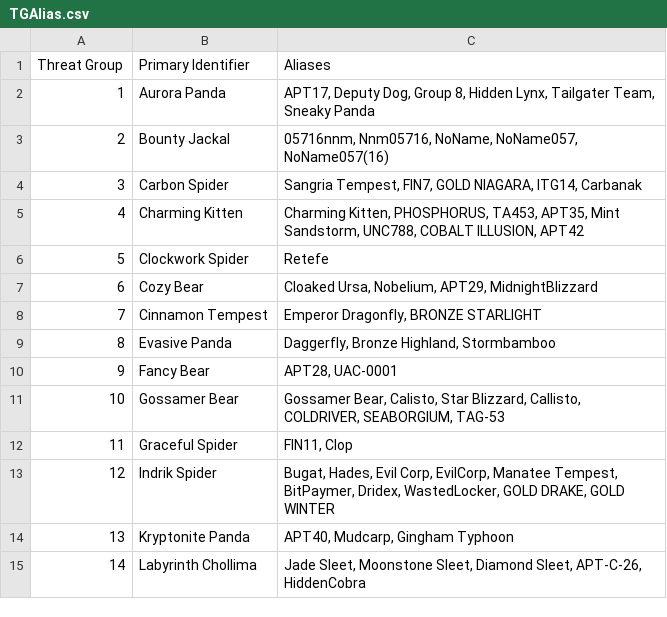
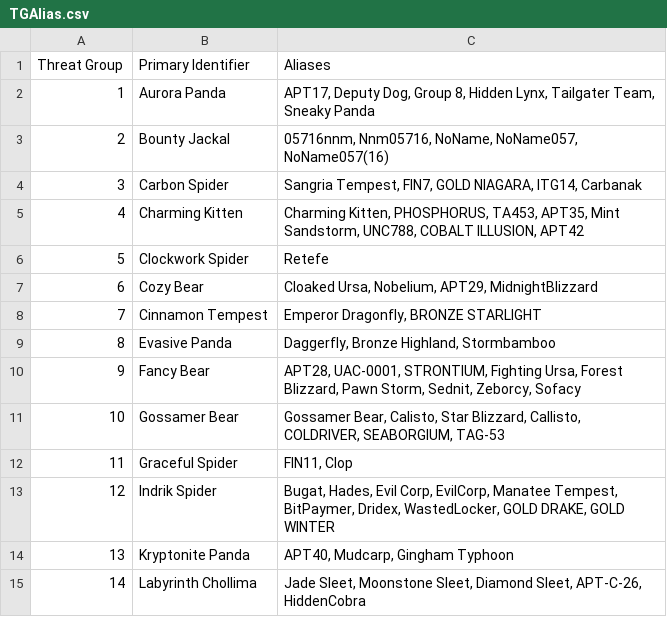
Before and after one commit to cheezee0101/ATG, a CSV file: TGAlias.csv, drawn as a sheet; only a part is shown.

Commit message:
Update TGAlias.csv

```diff
--- a/TGAlias.csv
+++ b/TGAlias.csv
@@ -9,3 +9,3 @@
 8,Evasive Panda ,"Daggerfly, Bronze Highland, Stormbamboo"
-9,Fancy Bear ,"APT28, UAC-0001"
+9,Fancy Bear ,"APT28, UAC-0001, STRONTIUM, Fighting Ursa, Forest Blizzard, Pawn Storm, Sednit, Zeborcy, Sofacy"
 10,Gossamer Bear ,"Gossamer Bear, Calisto, Star Blizzard, Callisto, COLDRIVER, SEABORGIUM, TAG-53"
```
